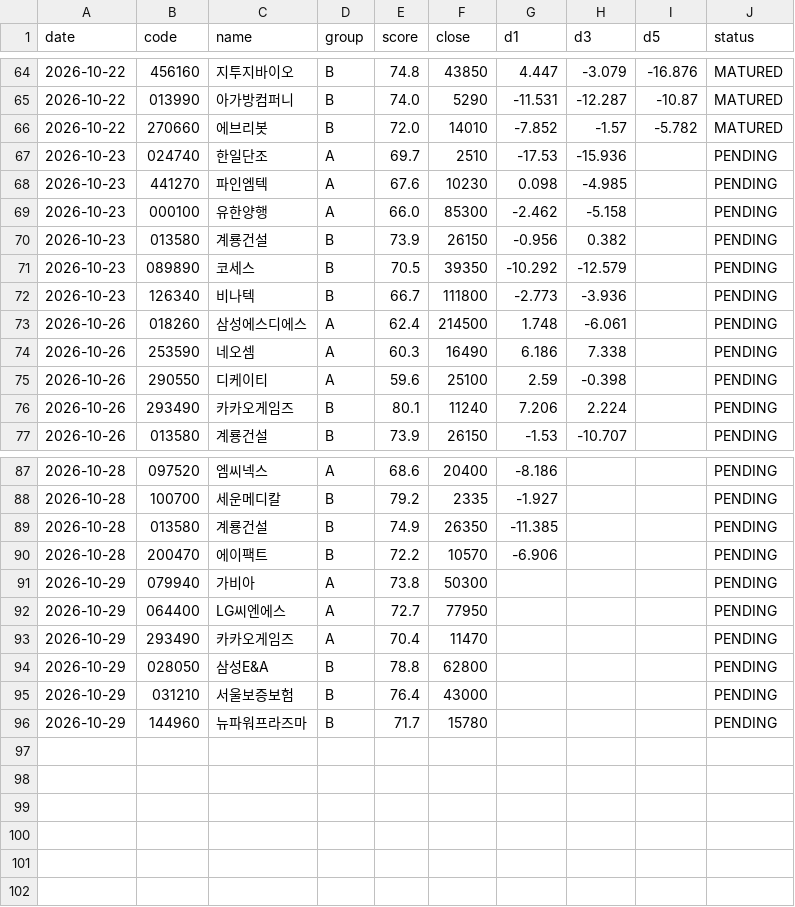
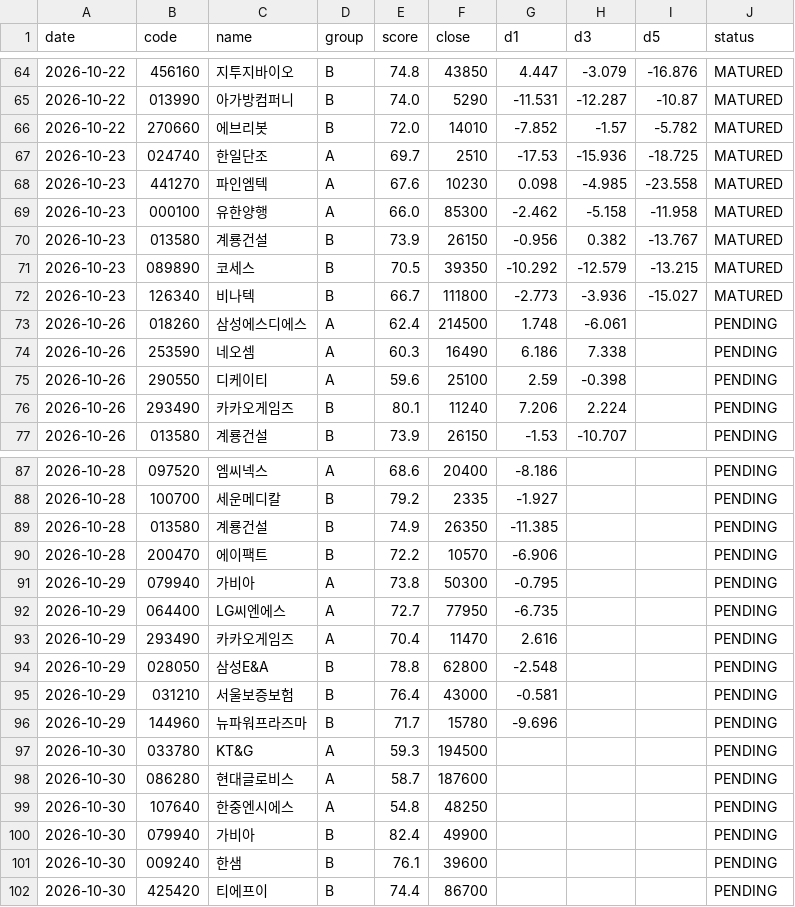
Before and after one commit to insuking/krx-prebreakout-radar, a CSV file: history/recommendations.csv, drawn as a sheet; only a part is shown, gaps mark what is left out; the diff covers the shown part only.

```diff
--- a/history/recommendations.csv
+++ b/history/recommendations.csv
@@ -66,8 +66,8 @@
 2026-10-22,270660,에브리봇,B,72.0,14010,-7.852,-1.57,-5.782,MATURED
-2026-10-23,024740,한일단조,A,69.7,2510,-17.53,-15.936,,PENDING
-2026-10-23,441270,파인엠텍,A,67.6,10230,0.098,-4.985,,PENDING
-2026-10-23,000100,유한양행,A,66.0,85300,-2.462,-5.158,,PENDING
-2026-10-23,013580,계룡건설,B,73.9,26150,-0.956,0.382,,PENDING
-2026-10-23,089890,코세스,B,70.5,39350,-10.292,-12.579,,PENDING
-2026-10-23,126340,비나텍,B,66.7,111800,-2.773,-3.936,,PENDING
+2026-10-23,024740,한일단조,A,69.7,2510,-17.53,-15.936,-18.725,MATURED
+2026-10-23,441270,파인엠텍,A,67.6,10230,0.098,-4.985,-23.558,MATURED
+2026-10-23,000100,유한양행,A,66.0,85300,-2.462,-5.158,-11.958,MATURED
+2026-10-23,013580,계룡건설,B,73.9,26150,-0.956,0.382,-13.767,MATURED
+2026-10-23,089890,코세스,B,70.5,39350,-10.292,-12.579,-13.215,MATURED
+2026-10-23,126340,비나텍,B,66.7,111800,-2.773,-3.936,-15.027,MATURED
 2026-10-26,018260,삼성에스디에스,A,62.4,214500,1.748,-6.061,,PENDING
@@ -90,7 +90,13 @@
 2026-10-28,200470,에이팩트,B,72.2,10570,-6.906,,,PENDING
-2026-10-29,079940,가비아,A,73.8,50300,,,,PENDING
-2026-10-29,064400,LG씨엔에스,A,72.7,77950,,,,PENDING
-2026-10-29,293490,카카오게임즈,A,70.4,11470,,,,PENDING
-2026-10-29,028050,삼성E&A,B,78.8,62800,,,,PENDING
-2026-10-29,031210,서울보증보험,B,76.4,43000,,,,PENDING
-2026-10-29,144960,뉴파워프라즈마,B,71.7,15780,,,,PENDING
+2026-10-29,079940,가비아,A,73.8,50300,-0.795,,,PENDING
+2026-10-29,064400,LG씨엔에스,A,72.7,77950,-6.735,,,PENDING
+2026-10-29,293490,카카오게임즈,A,70.4,11470,2.616,,,PENDING
+2026-10-29,028050,삼성E&A,B,78.8,62800,-2.548,,,PENDING
+2026-10-29,031210,서울보증보험,B,76.4,43000,-0.581,,,PENDING
+2026-10-29,144960,뉴파워프라즈마,B,71.7,15780,-9.696,,,PENDING
+2026-10-30,033780,KT&G,A,59.3,194500,,,,PENDING
+2026-10-30,086280,현대글로비스,A,58.7,187600,,,,PENDING
+2026-10-30,107640,한중엔시에스,A,54.8,48250,,,,PENDING
+2026-10-30,079940,가비아,B,82.4,49900,,,,PENDING
+2026-10-30,009240,한샘,B,76.1,39600,,,,PENDING
+2026-10-30,425420,티에프이,B,74.4,86700,,,,PENDING
```
Also changed, not shown: 6 edited cells elsewhere in this file.
